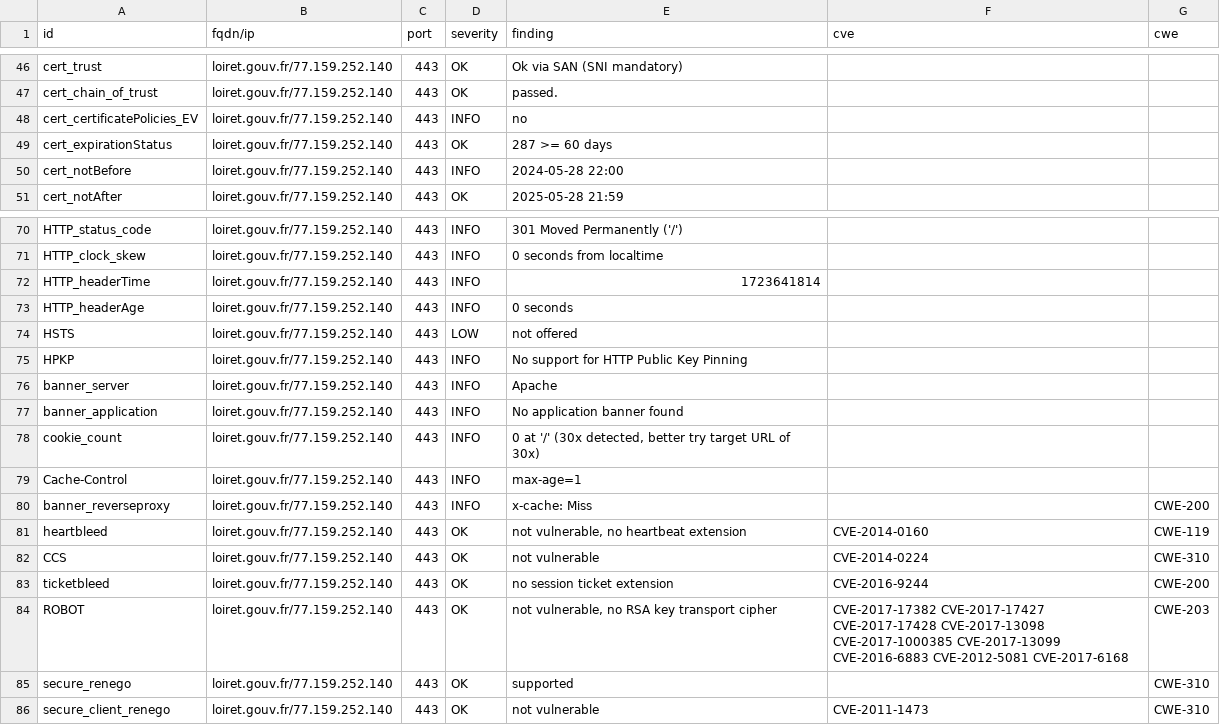
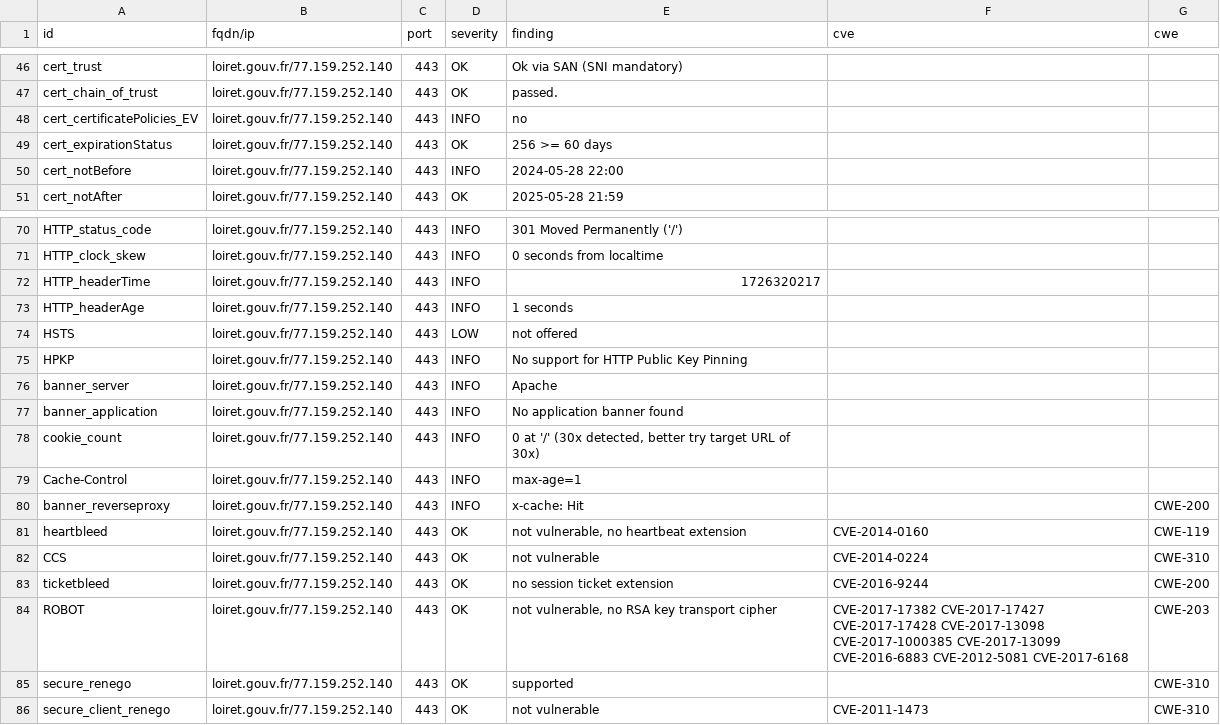
Before and after one commit to GKO-org/dashlordPrd6, a CSV file: results/aHR0cHM6Ly9sb2lyZXQuZ291di5mcg==/testssl.csv, drawn as a sheet; only a part is shown, gaps mark what is left out.

```diff
--- a/results/aHR0cHM6Ly9sb2lyZXQuZ291di5mcg==/testssl.csv
+++ b/results/aHR0cHM6Ly9sb2lyZXQuZ291di5mcg==/testssl.csv
@@ -48,3 +48,3 @@
 "cert_certificatePolicies_EV","loiret.gouv.fr/77.159.252.140","443","INFO","no","",""
-"cert_expirationStatus","loiret.gouv.fr/77.159.252.140","443","OK","287 >= 60 days","",""
+"cert_expirationStatus","loiret.gouv.fr/77.159.252.140","443","OK","256 >= 60 days","",""
 "cert_notBefore","loiret.gouv.fr/77.159.252.140","443","INFO","2024-05-28 22:00","",""
@@ -71,4 +71,4 @@
 "HTTP_clock_skew","loiret.gouv.fr/77.159.252.140","443","INFO","0 seconds from localtime","",""
-"HTTP_headerTime","loiret.gouv.fr/77.159.252.140","443","INFO","1723641814","",""
-"HTTP_headerAge","loiret.gouv.fr/77.159.252.140","443","INFO","0 seconds","",""
+"HTTP_headerTime","loiret.gouv.fr/77.159.252.140","443","INFO","1726320217","",""
+"HTTP_headerAge","loiret.gouv.fr/77.159.252.140","443","INFO","1 seconds","",""
 "HSTS","loiret.gouv.fr/77.159.252.140","443","LOW","not offered","",""
@@ -79,3 +79,3 @@
 "Cache-Control","loiret.gouv.fr/77.159.252.140","443","INFO","max-age=1","",""
-"banner_reverseproxy","loiret.gouv.fr/77.159.252.140","443","INFO","x-cache: Miss","","CWE-200"
+"banner_reverseproxy","loiret.gouv.fr/77.159.252.140","443","INFO","x-cache: Hit","","CWE-200"
 "heartbleed","loiret.gouv.fr/77.159.252.140","443","OK","not vulnerable, no heartbeat extension","CVE-2014-0160","CWE-119"
```
Also changed, not shown: 9 other files.
